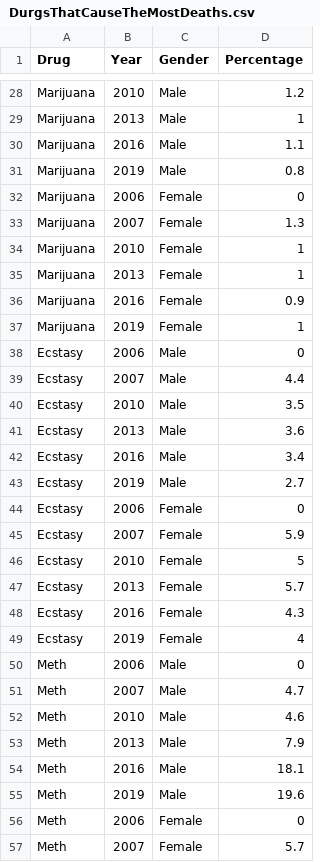
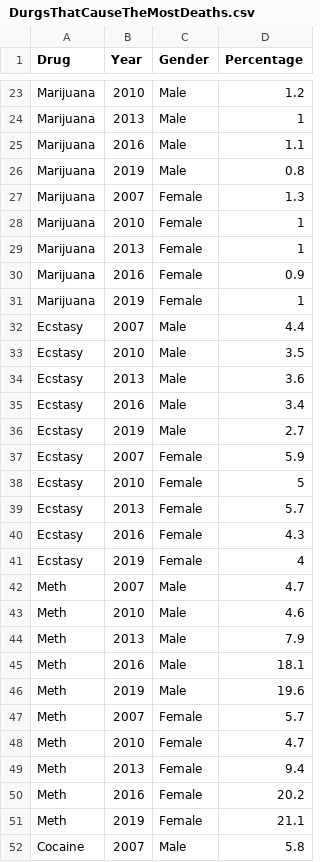
Before and after one commit to stha0035/Assingment2-2977275, a CSV file: DurgsThatCauseTheMostDeaths.csv, drawn as a sheet; only a part is shown, gaps mark what is left out; the shorter side is filled out with more unchanged rows; the diff covers the shown part only.

```diff
--- a/DurgsThatCauseTheMostDeaths.csv
+++ b/DurgsThatCauseTheMostDeaths.csv
@@ -31,3 +26,2 @@ Marijuana,2016,Male,1.1
 Marijuana,2019,Male,0.8
-Marijuana,2006,Female,0
 Marijuana,2007,Female,1.3
@@ -37,3 +31,2 @@ Marijuana,2016,Female,0.9
 Marijuana,2019,Female,1
-Ecstasy,2006,Male,0
 Ecstasy,2007,Male,4.4
@@ -43,3 +36,2 @@ Ecstasy,2016,Male,3.4
 Ecstasy,2019,Male,2.7
-Ecstasy,2006,Female,0
 Ecstasy,2007,Female,5.9
@@ -49,3 +41,2 @@ Ecstasy,2016,Female,4.3
 Ecstasy,2019,Female,4
-Meth,2006,Male,0
 Meth,2007,Male,4.7
@@ -55,3 +46,2 @@ Meth,2016,Male,18.1
 Meth,2019,Male,19.6
-Meth,2006,Female,0
 Meth,2007,Female,5.7
```
Also changed, not shown: 11 removed rows elsewhere in this file.
